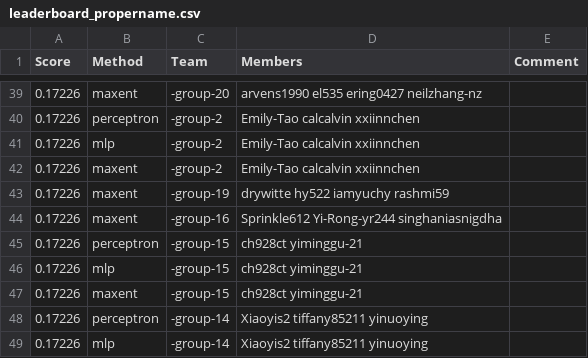
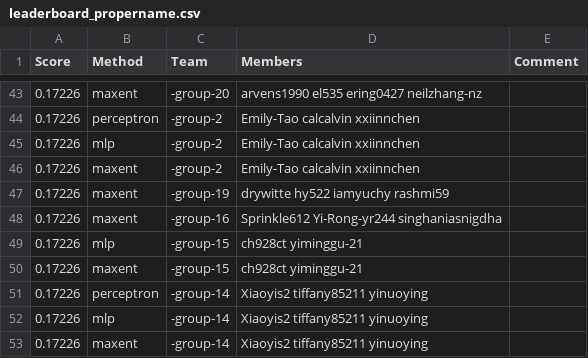
Before and after one commit to cornell-cs5740-21sp/leaderboards, a CSV file: assignment1/leaderboard_propername.csv, drawn as a sheet; only a part is shown, gaps mark what is left out; the shorter side is filled out with more unchanged rows; removed rows and columns are numbered as before the commit, all else as after; the diff covers the shown part only; the diff names each change by its address in the sheet, - before the commit and + after, or states it on an @@ line.

```diff
--- a/assignment1/leaderboard_propername.csv
+++ b/assignment1/leaderboard_propername.csv
-row 45: 0.17226 | perceptron | -group-15 | ch928ct yiminggu-21
```
Also changed, not shown: 15 added rows, 21 removed rows and 3 edited cells elsewhere in this file.
